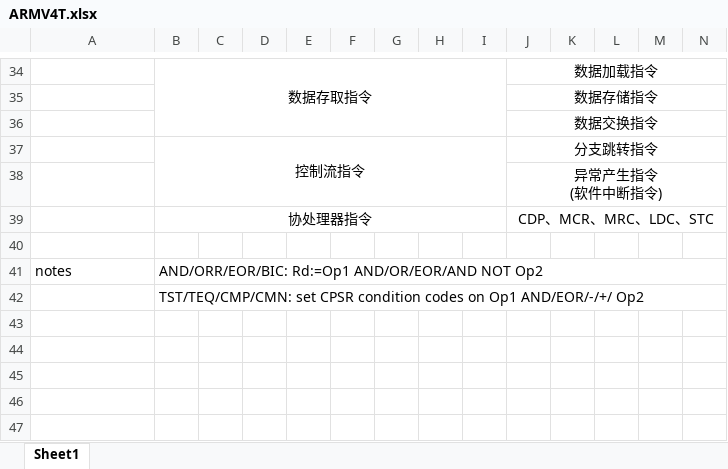
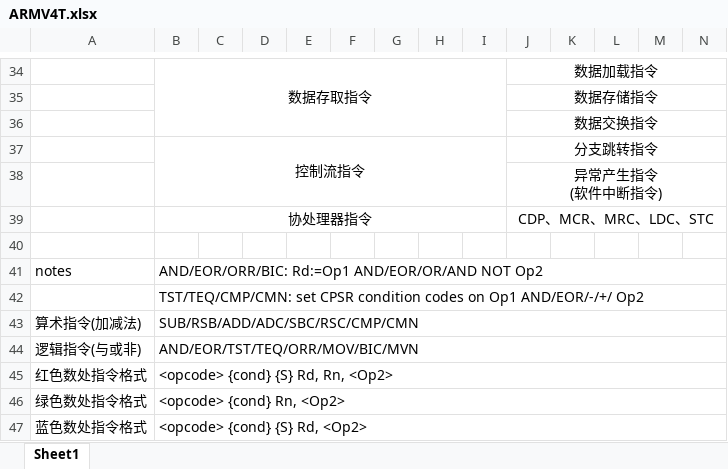
Before and after one commit to aksunlight/mgba-0.1.1-notes, an Excel workbook: reference/ARMV4T.xlsx, sheet Sheet1, drawn as a sheet; only a part is shown, gaps mark what is left out; values as stored, in another font and other column widths than the file's, no borders; rows hold the shown columns only; the diff names each change by its address in the sheet, - before the commit and + after, or states it on an @@ line.

```diff
--- a/reference/ARMV4T.xlsx (sheet Sheet1)
+++ b/reference/ARMV4T.xlsx (sheet Sheet1)
-B41: AND/ORR/EOR/BIC: Rd:=Op1 AND/OR/EOR/AND NOT Op2
+B41: AND/EOR/ORR/BIC: Rd:=Op1 AND/EOR/OR/AND NOT Op2
+row 43: 算术指令(加减法) | SUB/RSB/ADD/ADC/SBC/RSC/CMP/CMN
+row 44: 逻辑指令(与或非) | AND/EOR/TST/TEQ/ORR/MOV/BIC/MVN
+row 45: 红色数处指令格式 | <opcode> {cond} {S} Rd, Rn, <Op2>
+row 46: 绿色数处指令格式 | <opcode> {cond} Rn, <Op2>
+row 47: 蓝色数处指令格式 | <opcode> {cond} {S} Rd, <Op2>
```
Also changed, not shown: 3 other files.
